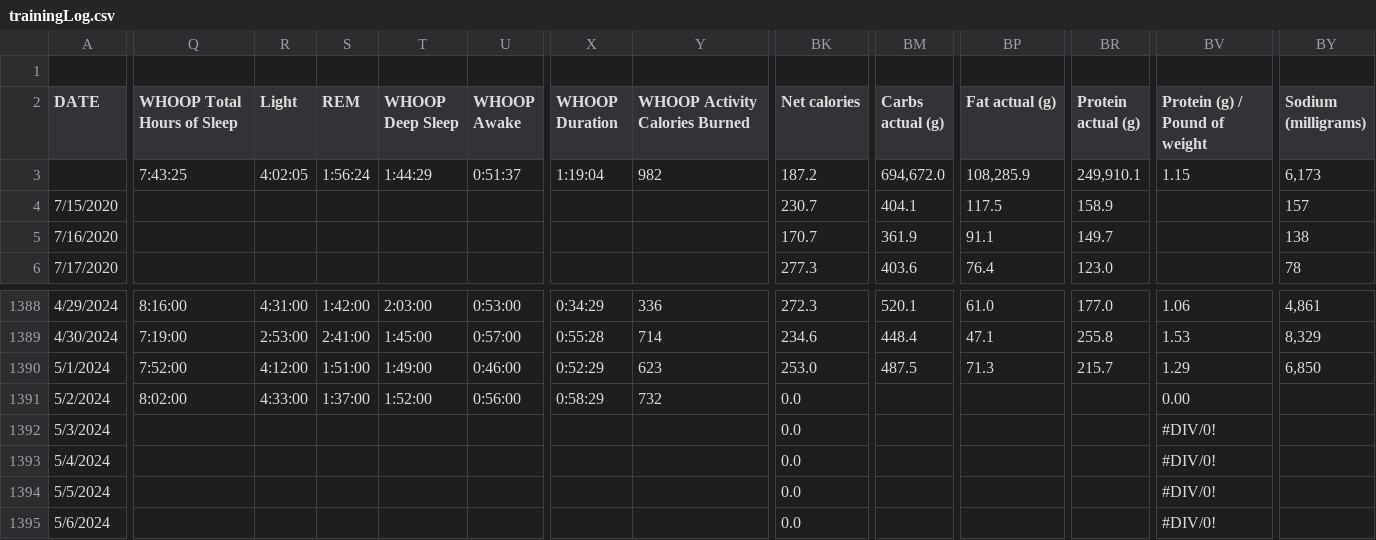
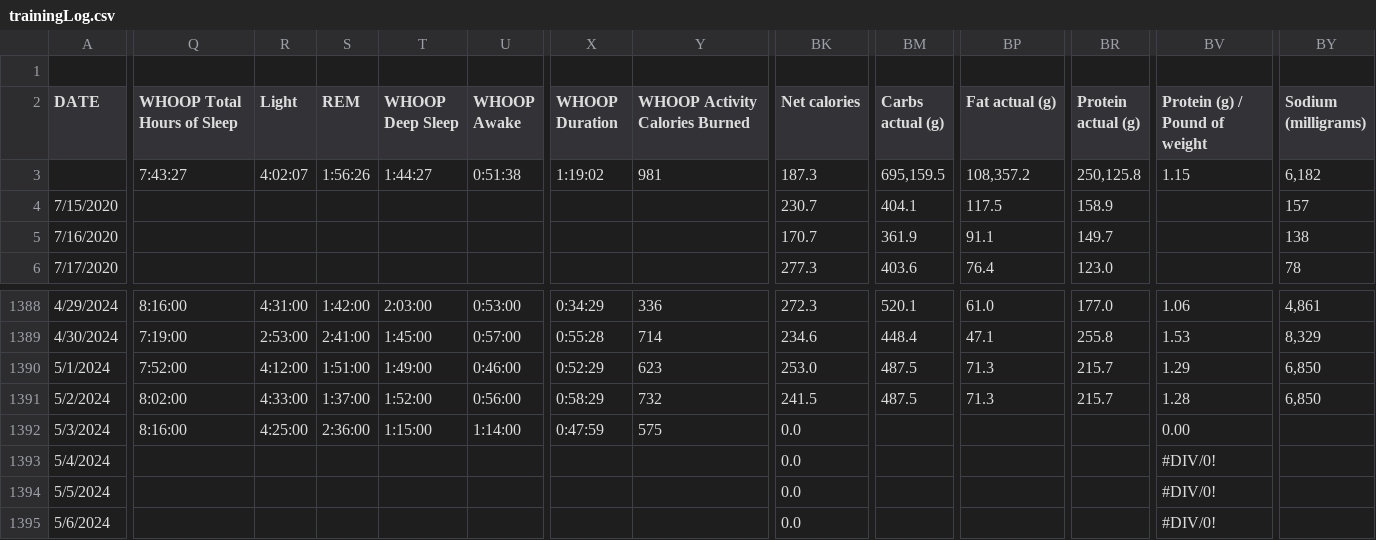
Before and after one commit to ptsouth97/traininglogWebserver, a CSV file: trainingLog.csv, drawn as a sheet; only a part is shown, gaps mark what is left out; removed rows and columns are numbered as before the commit, all else as after; rows hold the shown columns only; the diff covers the shown part only; the diff names each change by its address in the sheet, - before the commit and + after, or states it on an @@ line.

```diff
--- a/trainingLog.csv
+++ b/trainingLog.csv
-Q3 (WHOOP Total Hours of Sleep): 7:43:25
+Q3 (WHOOP Total Hours of Sleep): 7:43:27
-R3 (Light): 4:02:05
+R3 (Light): 4:02:07
-S3 (REM): 1:56:24
+S3 (REM): 1:56:26
-T3 (WHOOP Deep Sleep): 1:44:29
+T3 (WHOOP Deep Sleep): 1:44:27
-U3 (WHOOP Awake): 0:51:37
+U3 (WHOOP Awake): 0:51:38
-X3 (WHOOP Duration): 1:19:04
+X3 (WHOOP Duration): 1:19:02
-Y3 (WHOOP Activity Calories Burned): 982
+Y3 (WHOOP Activity Calories Burned): 981
-BK3 (Net calories): 187.2
+BK3 (Net calories): 187.3
-BM3 (Carbs actual (g)): 694,672.0
+BM3 (Carbs actual (g)): 695,159.5
-BP3 (Fat actual (g)): 108,285.9
+BP3 (Fat actual (g)): 108,357.2
-BR3 (Protein actual (g)): 249,910.1
+BR3 (Protein actual (g)): 250,125.8
-BY3 (Sodium (milligrams)): 6,173
+BY3 (Sodium (milligrams)): 6,182
-BK1391 (Net calories): 0.0
+BK1391 (Net calories): 241.5
-BM1391 (Carbs actual (g)): (empty)
+BM1391 (Carbs actual (g)): 487.5
-BP1391 (Fat actual (g)): (empty)
+BP1391 (Fat actual (g)): 71.3
-BR1391 (Protein actual (g)): (empty)
+BR1391 (Protein actual (g)): 215.7
-BV1391 (Protein (g) / Pound of weight): 0.00
+BV1391 (Protein (g) / Pound of weight): 1.28
-BY1391 (Sodium (milligrams)): (empty)
+BY1391 (Sodium (milligrams)): 6,850
-row 1392: 5/3/2024 |  |  |  |  |  |  |  | 0.0 |  |  |  | #DIV/0!
+row 1392: 5/3/2024 | 8:16:00 | 4:25:00 | 2:36:00 | 1:15:00 | 1:14:00 | 0:47:59 | 575 | 0.0 |  |  |  | 0.00
```
Also changed, not shown: 11 edited cells elsewhere in this file, 6 other files.
